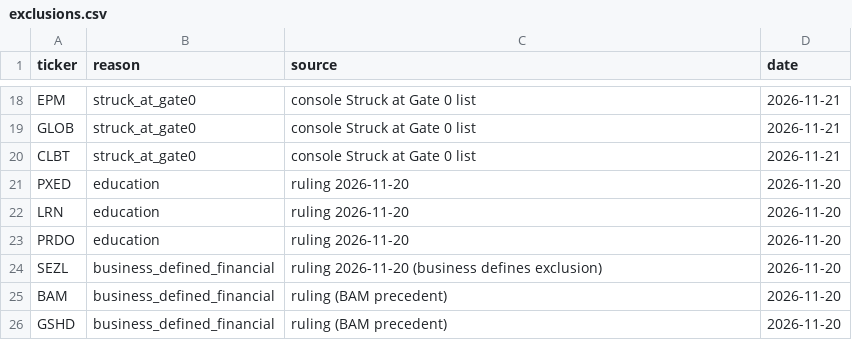
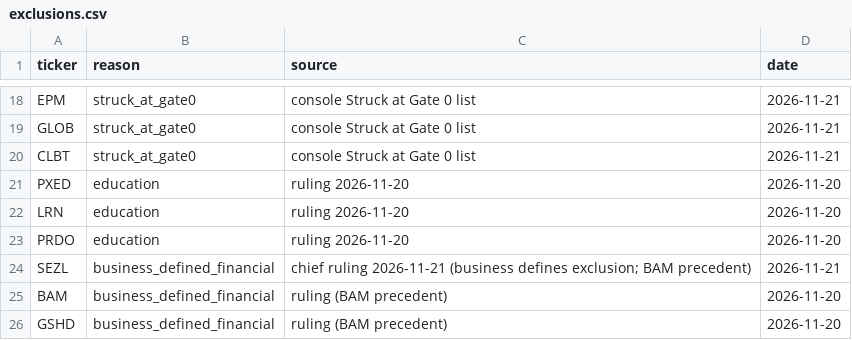
Before and after one commit to imrsrfer/edgar-store, a CSV file: code/exclusions.csv, drawn as a sheet; only a part is shown, gaps mark what is left out.

```diff
--- a/code/exclusions.csv
+++ b/code/exclusions.csv
@@ -23,3 +23,3 @@ LRN,education,ruling 2026-11-20,2026-11-20
 PRDO,education,ruling 2026-11-20,2026-11-20
-SEZL,business_defined_financial,ruling 2026-11-20 (business defines exclusion),2026-11-20
+SEZL,business_defined_financial,chief ruling 2026-11-21 (business defines exclusion; BAM precedent),2026-11-21
 BAM,business_defined_financial,ruling (BAM precedent),2026-11-20
```
Also changed, not shown: 1 other file.
